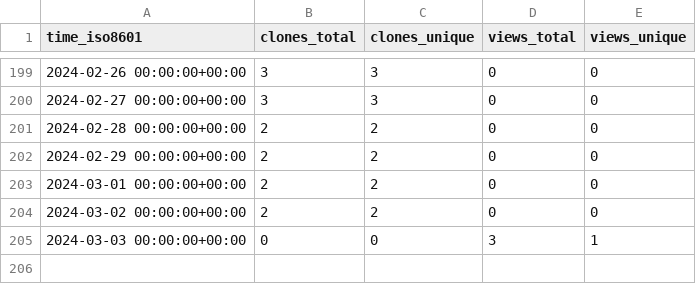
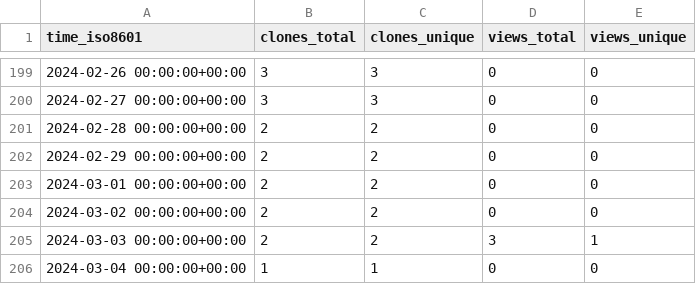
Before and after one commit to MimBinFikret/TelegramBasic, a CSV file: MimBinFikret/TelegramBasic/ghrs-data/views_clones_aggregate.csv, drawn as a sheet; only a part is shown, gaps mark what is left out.

```diff
--- a/MimBinFikret/TelegramBasic/ghrs-data/views_clones_aggregate.csv
+++ b/MimBinFikret/TelegramBasic/ghrs-data/views_clones_aggregate.csv
@@ -204,2 +204,3 @@ time_iso8601,clones_total,clones_unique,views_total,views_unique
 2024-03-02 00:00:00+00:00,2,2,0,0
-2024-03-03 00:00:00+00:00,0,0,3,1
+2024-03-03 00:00:00+00:00,2,2,3,1
+2024-03-04 00:00:00+00:00,1,1,0,0
```
Also changed, not shown: 1 other file.
